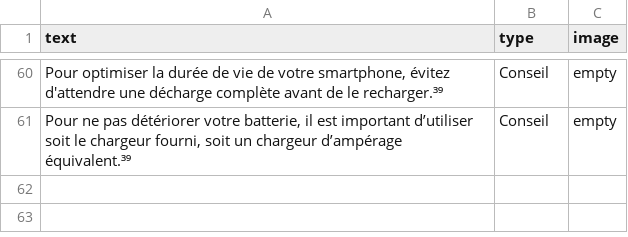
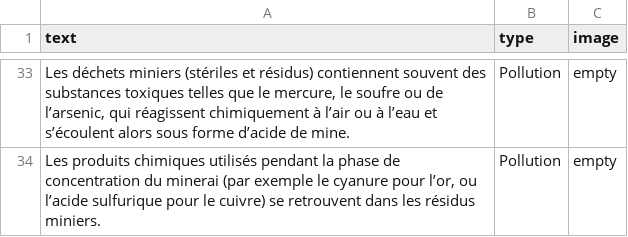
Before and after one commit to inrialearninglab/PhoneImpact, a CSV file: data/csv/malus.csv, drawn as a sheet; only a part is shown, gaps mark what is left out; the diff covers the shown part only.

```diff
--- a/data/csv/malus.csv
+++ b/data/csv/malus.csv
@@ -60,2 +33,2 @@ text,type,image
-"Pour optimiser la durée de vie de votre smartphone, évitez d'attendre une décharge complète avant de le recharger.³⁹",Conseil,"empty"
-"Pour ne pas détériorer votre batterie, il est important d’utiliser soit le chargeur fourni, soit un chargeur d’ampérage équivalent.³⁹",Conseil,"empty"
+"Les déchets miniers (stériles et résidus) contiennent souvent des substances toxiques telles que le mercure, le soufre ou de l’arsenic, qui réagissent chimiquement à l’air ou à l’eau et s’écoulent alors sous forme d’acide de mine.",Pollution,"empty"
+"Les produits chimiques utilisés pendant la phase de concentration du minerai (par exemple le cyanure pour l’or, ou l’acide sulfurique pour le cuivre) se retrouvent dans les résidus miniers.",Pollution,"empty"
```
Also changed, not shown: 17 added rows, 44 removed rows and 20 edited cells elsewhere in this file, 4 other files.
